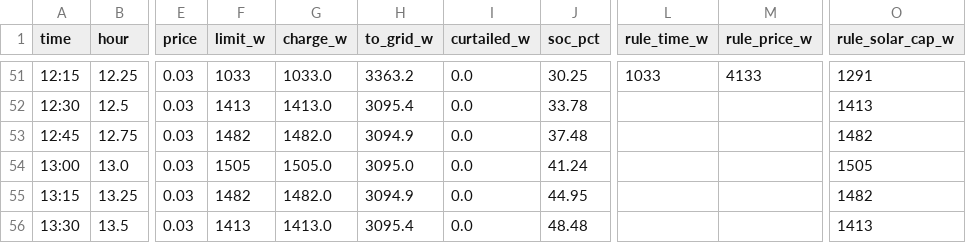
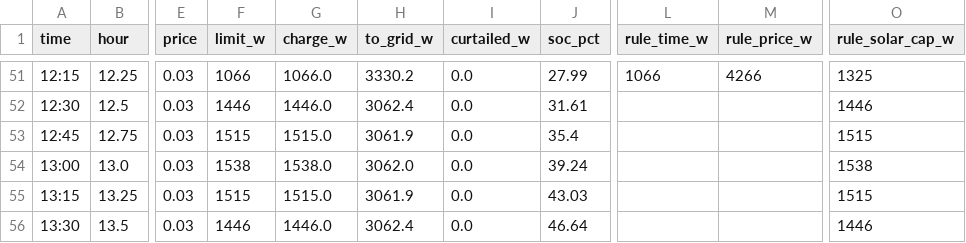
Before and after one commit to MaStr/batcontrol-dev, a CSV file: docs/assets/data/peak_shaving/all.csv, drawn as a sheet; only a part is shown, gaps mark what is left out; the diff covers the shown part only; the diff names each change by its address in the sheet, - before the commit and + after, or states it on an @@ line.

```diff
--- a/docs/assets/data/peak_shaving/all.csv
+++ b/docs/assets/data/peak_shaving/all.csv
-F51 (limit_w): 1033
+F51 (limit_w): 1066
-G51 (charge_w): 1033.0
+G51 (charge_w): 1066.0
-H51 (to_grid_w): 3363.2
+H51 (to_grid_w): 3330.2
-J51 (soc_pct): 30.25
+J51 (soc_pct): 27.99
-L51 (rule_time_w): 1033
+L51 (rule_time_w): 1066
-M51 (rule_price_w): 4133
+M51 (rule_price_w): 4266
-O51 (rule_solar_cap_w): 1291
+O51 (rule_solar_cap_w): 1325
-F52 (limit_w): 1413
+F52 (limit_w): 1446
-G52 (charge_w): 1413.0
+G52 (charge_w): 1446.0
-H52 (to_grid_w): 3095.4
+H52 (to_grid_w): 3062.4
-J52 (soc_pct): 33.78
+J52 (soc_pct): 31.61
-O52 (rule_solar_cap_w): 1413
+O52 (rule_solar_cap_w): 1446
-F53 (limit_w): 1482
+F53 (limit_w): 1515
-G53 (charge_w): 1482.0
+G53 (charge_w): 1515.0
-H53 (to_grid_w): 3094.9
+H53 (to_grid_w): 3061.9
-J53 (soc_pct): 37.48
+J53 (soc_pct): 35.4
-O53 (rule_solar_cap_w): 1482
+O53 (rule_solar_cap_w): 1515
-F54 (limit_w): 1505
+F54 (limit_w): 1538
-G54 (charge_w): 1505.0
+G54 (charge_w): 1538.0
-H54 (to_grid_w): 3095.0
+H54 (to_grid_w): 3062.0
-J54 (soc_pct): 41.24
+J54 (soc_pct): 39.24
-O54 (rule_solar_cap_w): 1505
+O54 (rule_solar_cap_w): 1538
-F55 (limit_w): 1482
+F55 (limit_w): 1515
-G55 (charge_w): 1482.0
+G55 (charge_w): 1515.0
-H55 (to_grid_w): 3094.9
+H55 (to_grid_w): 3061.9
-J55 (soc_pct): 44.95
+J55 (soc_pct): 43.03
-O55 (rule_solar_cap_w): 1482
+O55 (rule_solar_cap_w): 1515
-F56 (limit_w): 1413
+F56 (limit_w): 1446
-G56 (charge_w): 1413.0
+G56 (charge_w): 1446.0
-H56 (to_grid_w): 3095.4
+H56 (to_grid_w): 3062.4
-J56 (soc_pct): 48.48
+J56 (soc_pct): 46.64
-O56 (rule_solar_cap_w): 1413
+O56 (rule_solar_cap_w): 1446
```
Also changed, not shown: 54 edited cells elsewhere in this file, docs/assets/data/peak_shaving/summary.csv, docs/assets/data/peak_shaving/time.csv, 14 other files.
